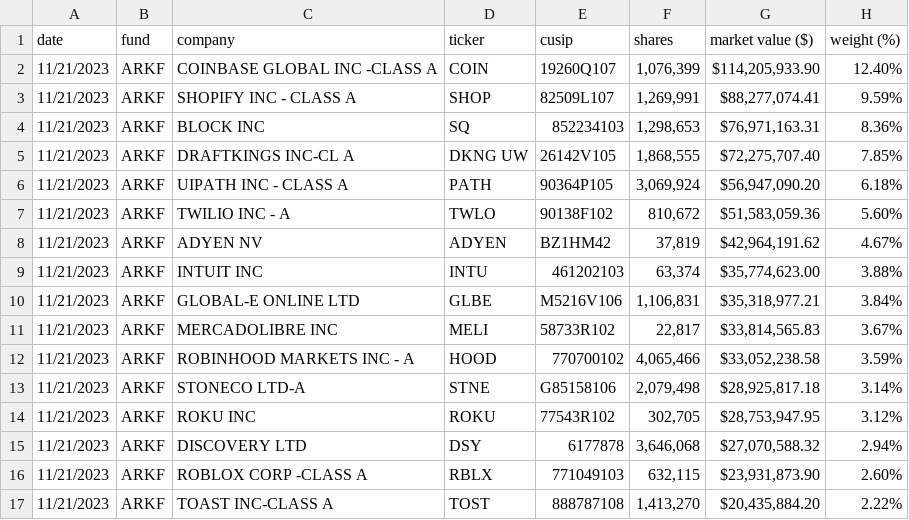
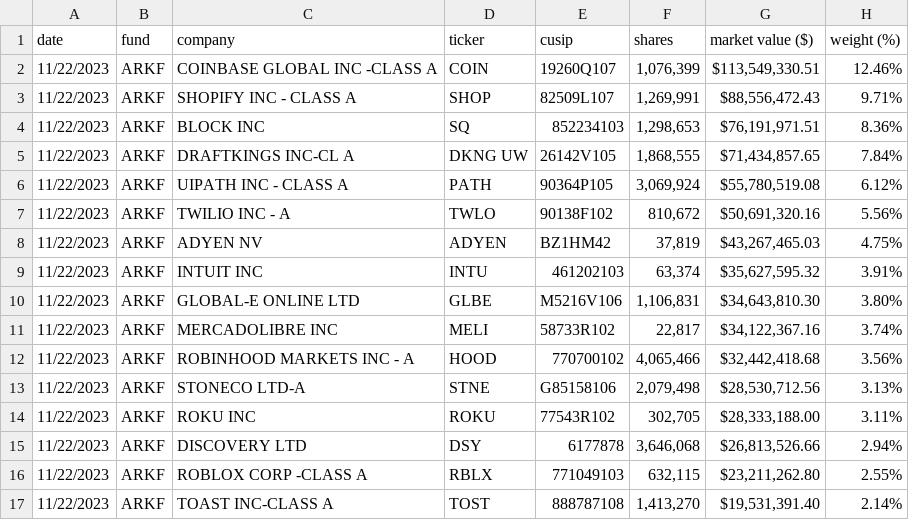
Before and after one commit to tigger0jk/ark-invest-scraper, a CSV file: holdings/ARK_FINTECH_INNOVATION_ETF_ARKF_HOLDINGS.csv, drawn as a sheet; only a part is shown; the diff covers the shown part only.

```diff
--- a/holdings/ARK_FINTECH_INNOVATION_ETF_ARKF_HOLDINGS.csv
+++ b/holdings/ARK_FINTECH_INNOVATION_ETF_ARKF_HOLDINGS.csv
@@ -1,17 +1,17 @@
 date,fund,company,ticker,cusip,shares,market  value  ($),weight  (%)
-11/21/2023,ARKF,COINBASE  GLOBAL  INC  -CLASS  A,COIN,19260Q107,"1,076,399","$114,205,933.90",12.40%
-11/21/2023,ARKF,SHOPIFY  INC  -  CLASS  A,SHOP,82509L107,"1,269,991","$88,277,074.41",9.59%
-11/21/2023,ARKF,BLOCK  INC,SQ,852234103,"1,298,653","$76,971,163.31",8.36%
-11/21/2023,ARKF,DRAFTKINGS  INC-CL  A,DKNG  UW,26142V105,"1,868,555","$72,275,707.40",7.85%
-11/21/2023,ARKF,UIPATH  INC  -  CLASS  A,PATH,90364P105,"3,069,924","$56,947,090.20",6.18%
-11/21/2023,ARKF,TWILIO  INC  -  A,TWLO,90138F102,"810,672","$51,583,059.36",5.60%
-11/21/2023,ARKF,ADYEN  NV,ADYEN,BZ1HM42,"37,819","$42,964,191.62",4.67%
-11/21/2023,ARKF,INTUIT  INC,INTU,461202103,"63,374","$35,774,623.00",3.88%
-11/21/2023,ARKF,GLOBAL-E  ONLINE  LTD,GLBE,M5216V106,"1,106,831","$35,318,977.21",3.84%
-11/21/2023,ARKF,MERCADOLIBRE  INC,MELI,58733R102,"22,817","$33,814,565.83",3.67%
-11/21/2023,ARKF,ROBINHOOD  MARKETS  INC  -  A,HOOD,770700102,"4,065,466","$33,052,238.58",3.59%
-11/21/2023,ARKF,STONECO  LTD-A,STNE,G85158106,"2,079,498","$28,925,817.18",3.14%
-11/21/2023,ARKF,ROKU  INC,ROKU,77543R102,"302,705","$28,753,947.95",3.12%
-11/21/2023,ARKF,DISCOVERY  LTD,DSY,6177878,"3,646,068","$27,070,588.32",2.94%
-11/21/2023,ARKF,ROBLOX  CORP  -CLASS  A,RBLX,771049103,"632,115","$23,931,873.90",2.60%
-11/21/2023,ARKF,TOAST  INC-CLASS  A,TOST,888787108,"1,413,270","$20,435,884.20",2.22%
+11/22/2023,ARKF,COINBASE  GLOBAL  INC  -CLASS  A,COIN,19260Q107,"1,076,399","$113,549,330.51",12.46%
+11/22/2023,ARKF,SHOPIFY  INC  -  CLASS  A,SHOP,82509L107,"1,269,991","$88,556,472.43",9.71%
+11/22/2023,ARKF,BLOCK  INC,SQ,852234103,"1,298,653","$76,191,971.51",8.36%
+11/22/2023,ARKF,DRAFTKINGS  INC-CL  A,DKNG  UW,26142V105,"1,868,555","$71,434,857.65",7.84%
+11/22/2023,ARKF,UIPATH  INC  -  CLASS  A,PATH,90364P105,"3,069,924","$55,780,519.08",6.12%
+11/22/2023,ARKF,TWILIO  INC  -  A,TWLO,90138F102,"810,672","$50,691,320.16",5.56%
+11/22/2023,ARKF,ADYEN  NV,ADYEN,BZ1HM42,"37,819","$43,267,465.03",4.75%
+11/22/2023,ARKF,INTUIT  INC,INTU,461202103,"63,374","$35,627,595.32",3.91%
+11/22/2023,ARKF,GLOBAL-E  ONLINE  LTD,GLBE,M5216V106,"1,106,831","$34,643,810.30",3.80%
+11/22/2023,ARKF,MERCADOLIBRE  INC,MELI,58733R102,"22,817","$34,122,367.16",3.74%
+11/22/2023,ARKF,ROBINHOOD  MARKETS  INC  -  A,HOOD,770700102,"4,065,466","$32,442,418.68",3.56%
+11/22/2023,ARKF,STONECO  LTD-A,STNE,G85158106,"2,079,498","$28,530,712.56",3.13%
+11/22/2023,ARKF,ROKU  INC,ROKU,77543R102,"302,705","$28,333,188.00",3.11%
+11/22/2023,ARKF,DISCOVERY  LTD,DSY,6177878,"3,646,068","$26,813,526.66",2.94%
+11/22/2023,ARKF,ROBLOX  CORP  -CLASS  A,RBLX,771049103,"632,115","$23,211,262.80",2.55%
+11/22/2023,ARKF,TOAST  INC-CLASS  A,TOST,888787108,"1,413,270","$19,531,391.40",2.14%
```
Also changed, not shown: 2 added rows, 2 removed rows and 32 edited cells elsewhere in this file, holdings/ARK_AUTONOMOUS_TECH._&_ROBOTICS_ETF_ARKQ_HOLDINGS.csv, holdings/ARK_GENOMIC_REVOLUTION_ETF_ARKG_HOLDINGS.csv, 6 other files.
